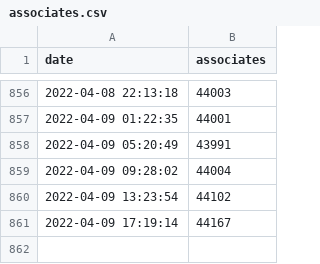
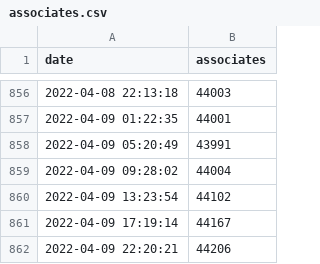
Before and after one commit to matheussrod/fortaleza-associates, a CSV file: data/associates.csv, drawn as a sheet; only a part is shown, gaps mark what is left out.

Commit message:
Update historical associates data

```diff
--- a/data/associates.csv
+++ b/data/associates.csv
@@ -861 +861,2 @@ date;associates
 2022-04-09 17:19:14;44167
+2022-04-09 22:20:21;44206
```
